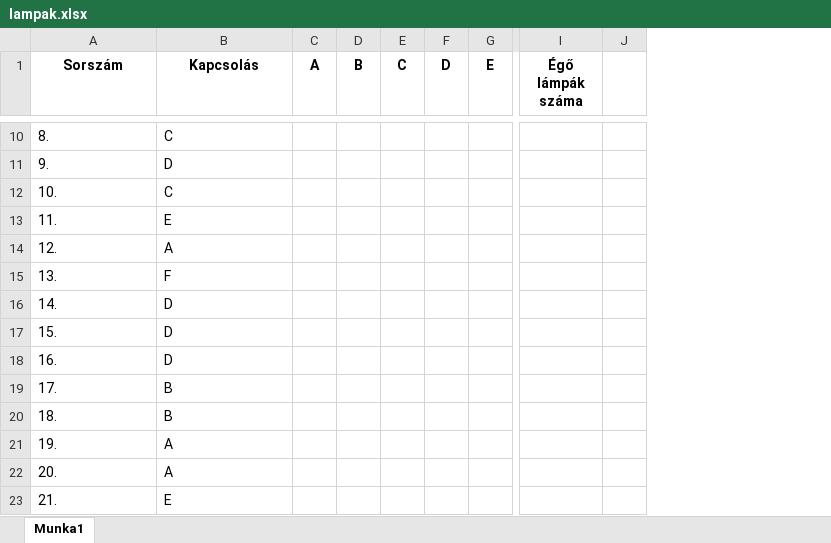
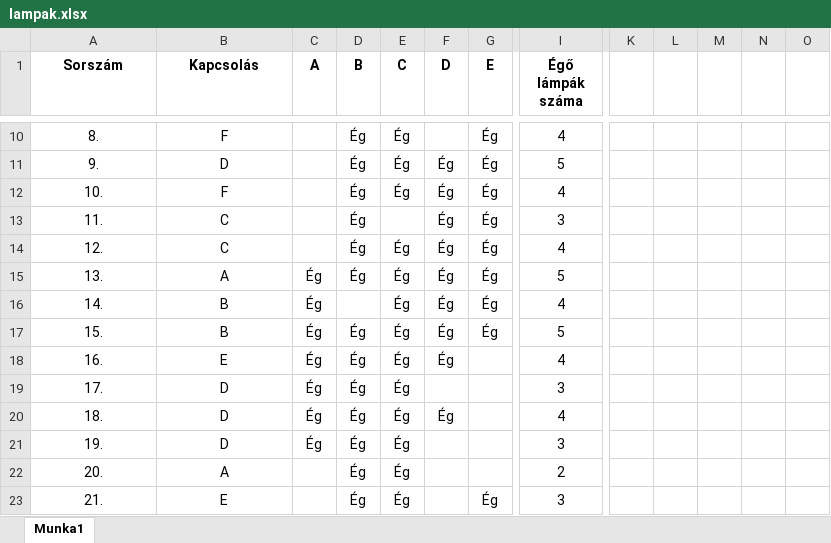
Before and after one commit to Matth3wSmith/visualstudio, an Excel workbook: lampak.xlsx, sheet Munka1, drawn as a sheet; only a part is shown, gaps mark what is left out; values as stored, in another font and other column widths than the file's, no borders; charts and pictures and conditional formats not drawn; removed rows and columns are numbered as before the commit, all else as after; the diff covers the shown part only; the diff names each change by its address in the sheet, - before the commit and + after, or states it on an @@ line.

```diff
--- a/lampak.xlsx (sheet Munka1)
+++ b/lampak.xlsx (sheet Munka1)
-column J, empty
+column K, empty
+column L, empty
+column M, empty
+column N, empty
+column O, empty
-A10:B23 alignment: left
+A10:B23 alignment: center
-B10 (Kapcsolás): C
+B10 (Kapcsolás): F
-D10:D15 (B): (empty)
+D10:D15 (B): Ég
-E10:E12 (C): (empty)
+E10:E12 (C): Ég
-G10:G17 (E): (empty)
+G10:G17 (E): Ég
-I10 (Égő lámpák száma): (empty)
+I10 (Égő lámpák száma): 4
-F11:F18 (D): (empty)
+F11:F18 (D): Ég
-I11 (Égő lámpák száma): (empty)
+I11 (Égő lámpák száma): 5
-B12 (Kapcsolás): C
+B12 (Kapcsolás): F
-I12 (Égő lámpák száma): (empty)
+I12 (Égő lámpák száma): 4
-B13 (Kapcsolás): E
+B13 (Kapcsolás): C
-I13 (Égő lámpák száma): (empty)
+I13 (Égő lámpák száma): 3
-B14 (Kapcsolás): A
+B14 (Kapcsolás): C
-E14:E23 (C): (empty)
+E14:E23 (C): Ég
-I14 (Égő lámpák száma): (empty)
+I14 (Égő lámpák száma): 4
-B15 (Kapcsolás): F
+B15 (Kapcsolás): A
-C15:C21 (A): (empty)
+C15:C21 (A): Ég
-I15 (Égő lámpák száma): (empty)
+I15 (Égő lámpák száma): 5
-B16:B17 (Kapcsolás): D
+B16:B17 (Kapcsolás): B
-I16 (Égő lámpák száma): (empty)
+I16 (Égő lámpák száma): 4
-D17:D23 (B): (empty)
+D17:D23 (B): Ég
-I17 (Égő lámpák száma): (empty)
+I17 (Égő lámpák száma): 5
-B18 (Kapcsolás): D
+B18 (Kapcsolás): E
-I18 (Égő lámpák száma): (empty)
+I18 (Égő lámpák száma): 4
-B19:B20 (Kapcsolás): B
+B19:B20 (Kapcsolás): D
-I19 (Égő lámpák száma): (empty)
+I19 (Égő lámpák száma): 3
-F20 (D): (empty)
+F20 (D): Ég
-I20 (Égő lámpák száma): (empty)
+I20 (Égő lámpák száma): 4
-B21 (Kapcsolás): A
+B21 (Kapcsolás): D
-I21 (Égő lámpák száma): (empty)
+I21 (Égő lámpák száma): 3
-I22 (Égő lámpák száma): (empty)
+I22 (Égő lámpák száma): 2
-G23 (E): (empty)
+G23 (E): Ég
-I23 (Égő lámpák száma): (empty)
+I23 (Égő lámpák száma): 3
```
Also changed, not shown: 6 added columns, 404 edited cells and cell formats elsewhere in this sheet, formulas that keep their value, charts or pictures, 12 other files.
